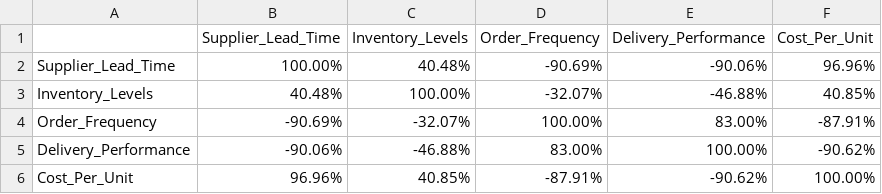
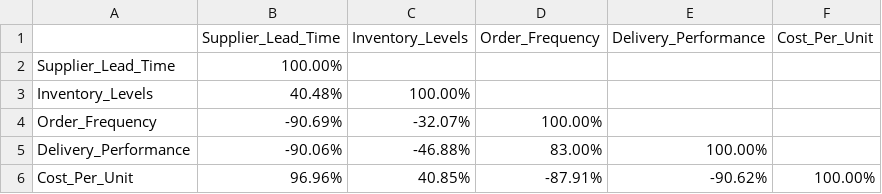
Before and after one commit to 23f3000795/g8Visualizing, a CSV file: correlation.csv, drawn as a sheet.

Commit message:
Add files via upload

```diff
--- a/correlation.csv
+++ b/correlation.csv
@@ -1,6 +1,6 @@
 ,Supplier_Lead_Time,Inventory_Levels,Order_Frequency,Delivery_Performance,Cost_Per_Unit
-Supplier_Lead_Time,100.00%,40.48%,-90.69%,-90.06%,96.96%
-Inventory_Levels,40.48%,100.00%,-32.07%,-46.88%,40.85%
-Order_Frequency,-90.69%,-32.07%,100.00%,83.00%,-87.91%
-Delivery_Performance,-90.06%,-46.88%,83.00%,100.00%,-90.62%
+Supplier_Lead_Time,100.00%,,,,
+Inventory_Levels,40.48%,100.00%,,,
+Order_Frequency,-90.69%,-32.07%,100.00%,,
+Delivery_Performance,-90.06%,-46.88%,83.00%,100.00%,
 Cost_Per_Unit,96.96%,40.85%,-87.91%,-90.62%,100.00%
```
